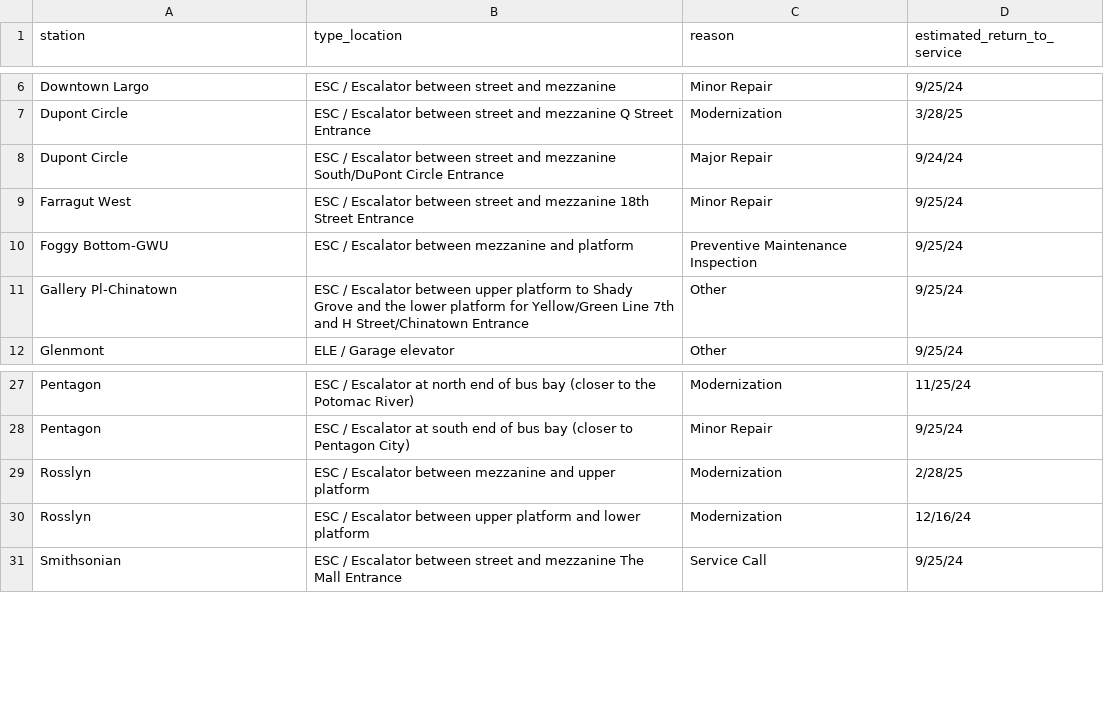
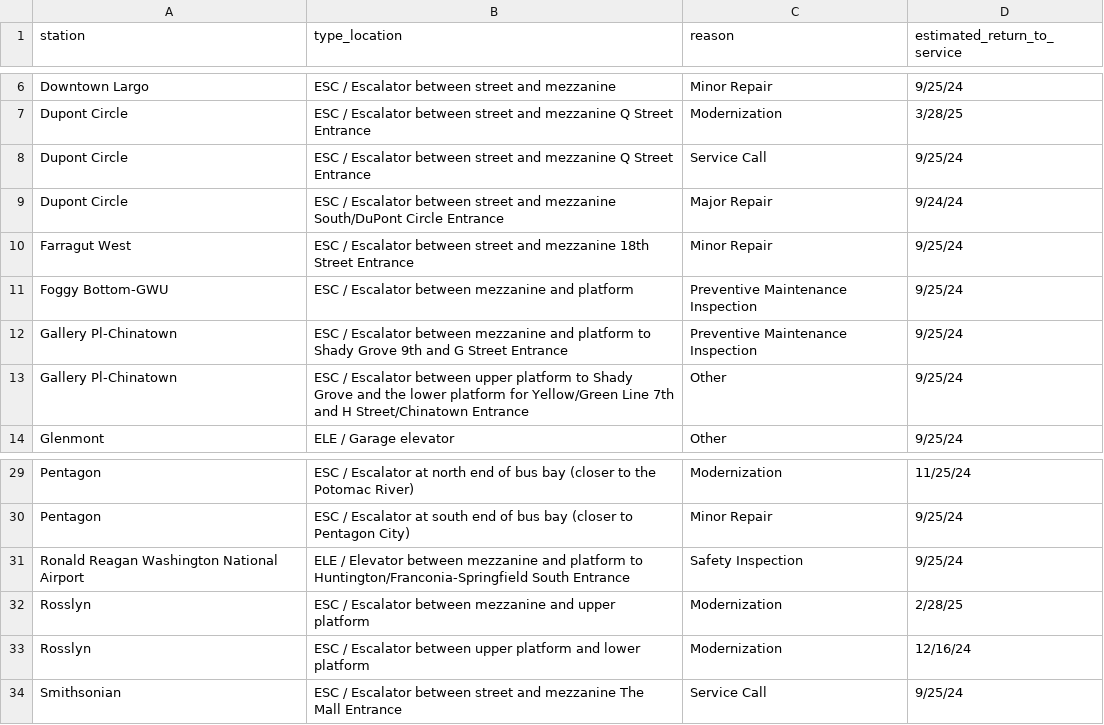
Before and after one commit to erxclau/wmata-elevators-escalators, a CSV file: outages.csv, drawn as a sheet; only a part is shown, gaps mark what is left out; the diff names each change by its address in the sheet, - before the commit and + after, or states it on an @@ line.

```diff
--- a/outages.csv
+++ b/outages.csv
+row 8: Dupont Circle | ESC / Escalator between street and mezzanine Q Street Entrance | Service Call | 9/25/24
+row 12: Gallery Pl-Chinatown | ESC / Escalator between mezzanine and platform to Shady Grove 9th and G Street Entrance | Preventive Maintenance Inspection | 9/25/24
+row 31: Ronald Reagan Washington National Airport | ELE / Elevator between mezzanine and platform to Huntington/Franconia-Springfield South Entrance | Safety Inspection | 9/25/24
```
